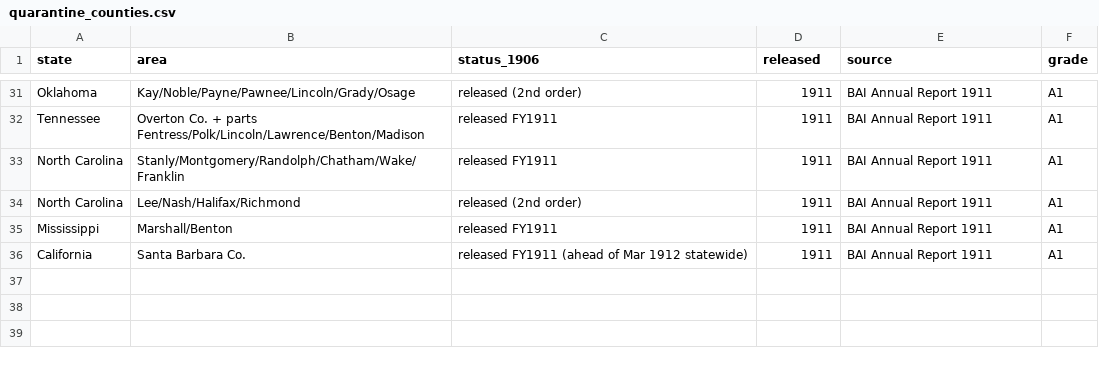
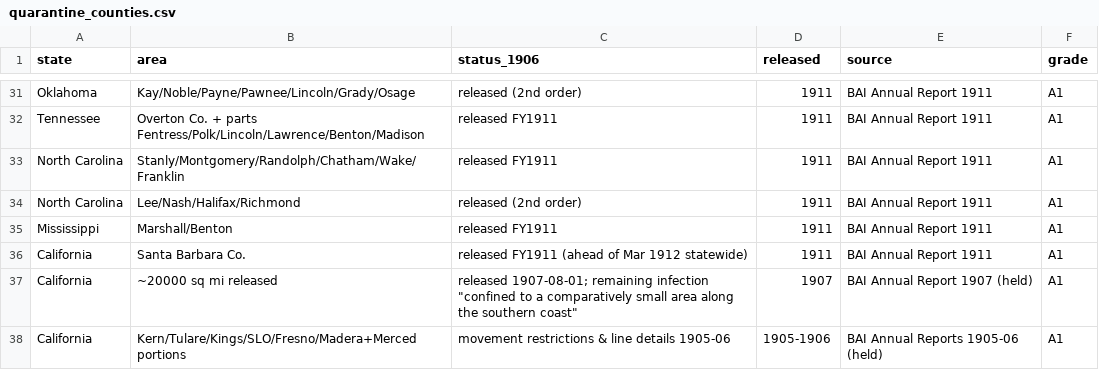
Before and after one commit to cardflip34/ladera-historical-environmental-investigation, a CSV file: research/national_crossreference/phase1/quarantine_counties.csv, drawn as a sheet; only a part is shown, gaps mark what is left out; the diff names each change by its address in the sheet, - before the commit and + after, or states it on an @@ line.

Commit message:
Founding-years BAI extracts archived (A1): Aug 1907 CA release of ~20,000 sq mi with remaining infection 'confined to a comparatively small area along the SOUTHERN COAST' - the Bureau's own words placing the final, most-dipped tick country exactly in the South Coast rancho corridor 1907-1912. County-year table updated.

```diff
--- a/research/national_crossreference/phase1/quarantine_counties.csv
+++ b/research/national_crossreference/phase1/quarantine_counties.csv
+row 37: California | ~20000 sq mi released | released 1907-08-01; remaining infection "confined to a comparatively small area along the southern coast" | 1907 | BAI Annual Report 1907 (held) | A1
+row 38: California | Kern/Tulare/Kings/SLO/Fresno/Madera+Merced portions | movement restrictions & line details 1905-06 | 1905-1906 | BAI Annual Reports 1905-06 (held) | A1
```
Also changed, not shown: 1 other file.
